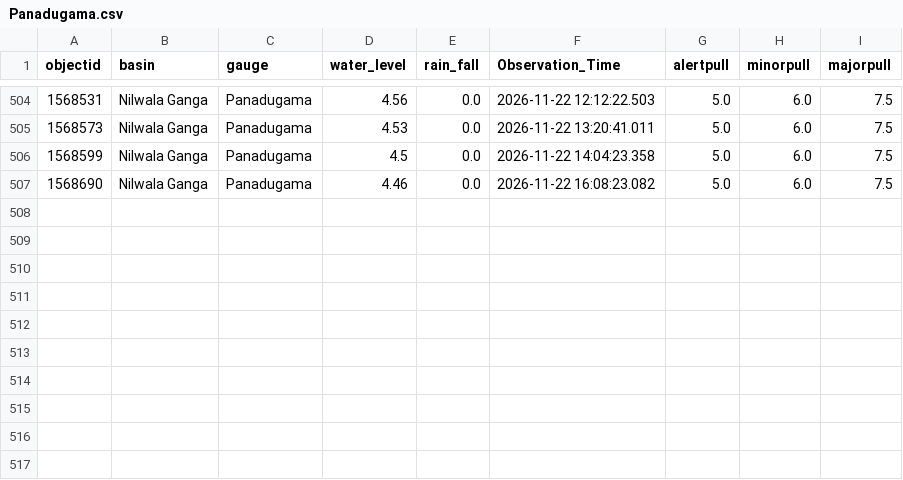
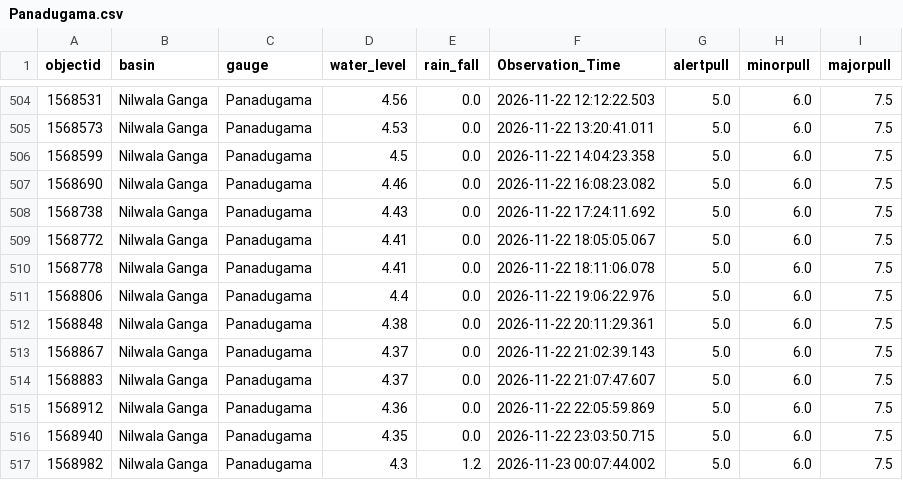
Before and after one commit to lokithasendila/CascadeRisk-Project, a CSV file: Station_Rainfall_CSVs/Panadugama.csv, drawn as a sheet; only a part is shown, gaps mark what is left out.

```diff
--- a/Station_Rainfall_CSVs/Panadugama.csv
+++ b/Station_Rainfall_CSVs/Panadugama.csv
@@ -507 +507,11 @@ objectid,basin,gauge,water_level,rain_fall,Observation_Time,alertpull,minorpull,
 1568690,Nilwala Ganga,Panadugama,4.46,0.0,2026-11-22 16:08:23.082,5.0,6.0,7.5
+1568738,Nilwala Ganga,Panadugama,4.43,0.0,2026-11-22 17:24:11.692,5.0,6.0,7.5
+1568772,Nilwala Ganga,Panadugama,4.41,0.0,2026-11-22 18:05:05.067,5.0,6.0,7.5
+1568778,Nilwala Ganga,Panadugama,4.41,0.0,2026-11-22 18:11:06.078,5.0,6.0,7.5
+1568806,Nilwala Ganga,Panadugama,4.4,0.0,2026-11-22 19:06:22.976,5.0,6.0,7.5
+1568848,Nilwala Ganga,Panadugama,4.38,0.0,2026-11-22 20:11:29.361,5.0,6.0,7.5
+1568867,Nilwala Ganga,Panadugama,4.37,0.0,2026-11-22 21:02:39.143,5.0,6.0,7.5
+1568883,Nilwala Ganga,Panadugama,4.37,0.0,2026-11-22 21:07:47.607,5.0,6.0,7.5
+1568912,Nilwala Ganga,Panadugama,4.36,0.0,2026-11-22 22:05:59.869,5.0,6.0,7.5
+1568940,Nilwala Ganga,Panadugama,4.35,0.0,2026-11-22 23:03:50.715,5.0,6.0,7.5
+1568982,Nilwala Ganga,Panadugama,4.3,1.2,2026-11-23 00:07:44.002,5.0,6.0,7.5
```
Also changed, not shown: Station_Rainfall_CSVs/Katharagama.csv, Station_Rainfall_CSVs/Kuda_Oya.csv, 38 other files.
